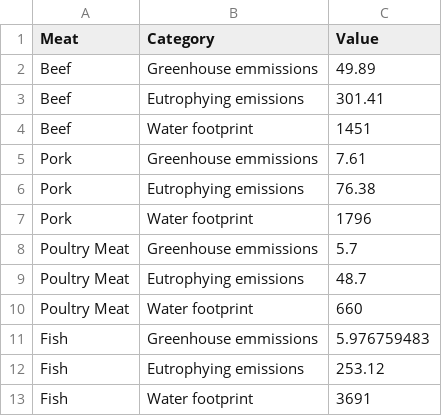
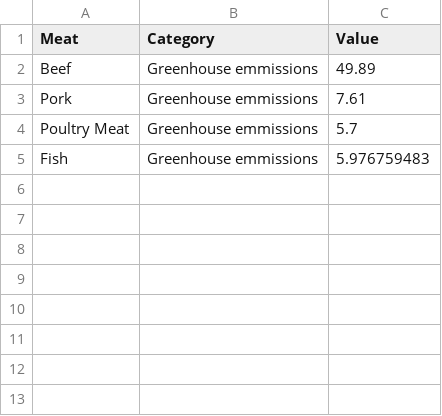
Before and after one commit to Vherakaey/assignment2, a CSV file: barchart_meat.csv, drawn as a sheet.

Commit message:
Update barchart_meat.csv

```diff
--- a/barchart_meat.csv
+++ b/barchart_meat.csv
@@ -2,12 +2,4 @@ Meat,Category,Value,,,,,,,,
 Beef,Greenhouse emmissions,49.89,,,,,,,,
-Beef,Eutrophying emissions,301.41,,,,,,,,
-Beef,Water footprint,1451,,,,,,,,
 Pork,Greenhouse emmissions,7.61,,,,,,,,
-Pork,Eutrophying emissions,76.38,,,,,,,,
-Pork,Water footprint,1796,,,,,,,,
 Poultry Meat,Greenhouse emmissions,5.7,,,,,,,,
-Poultry Meat,Eutrophying emissions,48.7,,,,,,,,
-Poultry Meat,Water footprint,660,,,,,,,,
 Fish,Greenhouse emmissions,5.976759483,,,,,,,,
-Fish,Eutrophying emissions,253.12,,,,,,,,
-Fish,Water footprint,3691,,,,,,,,
```
